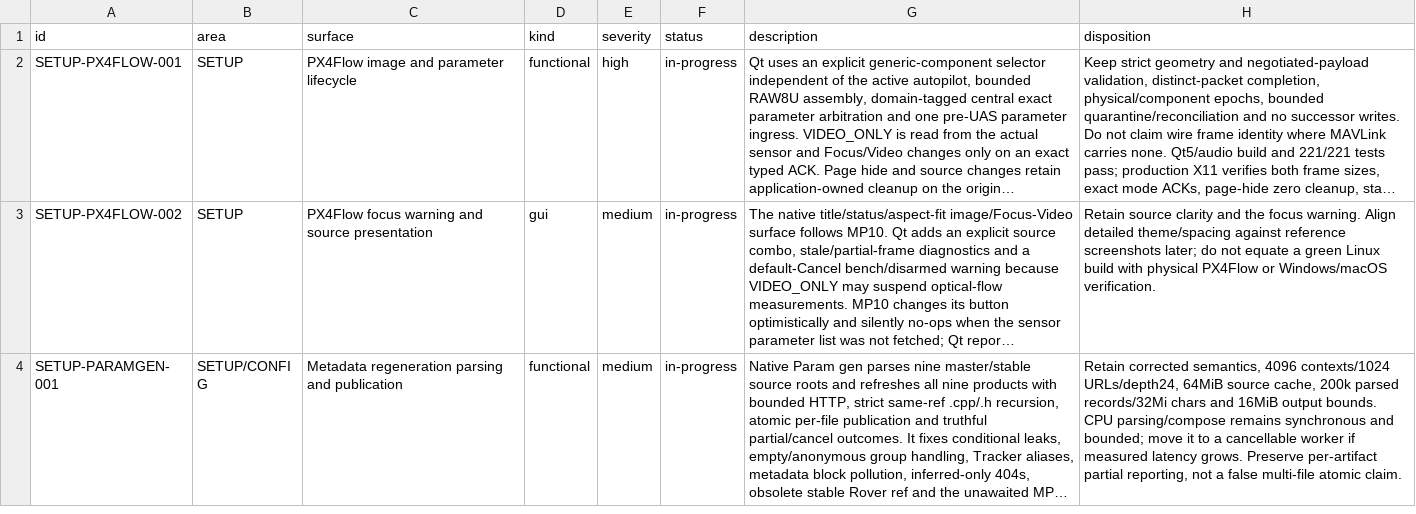
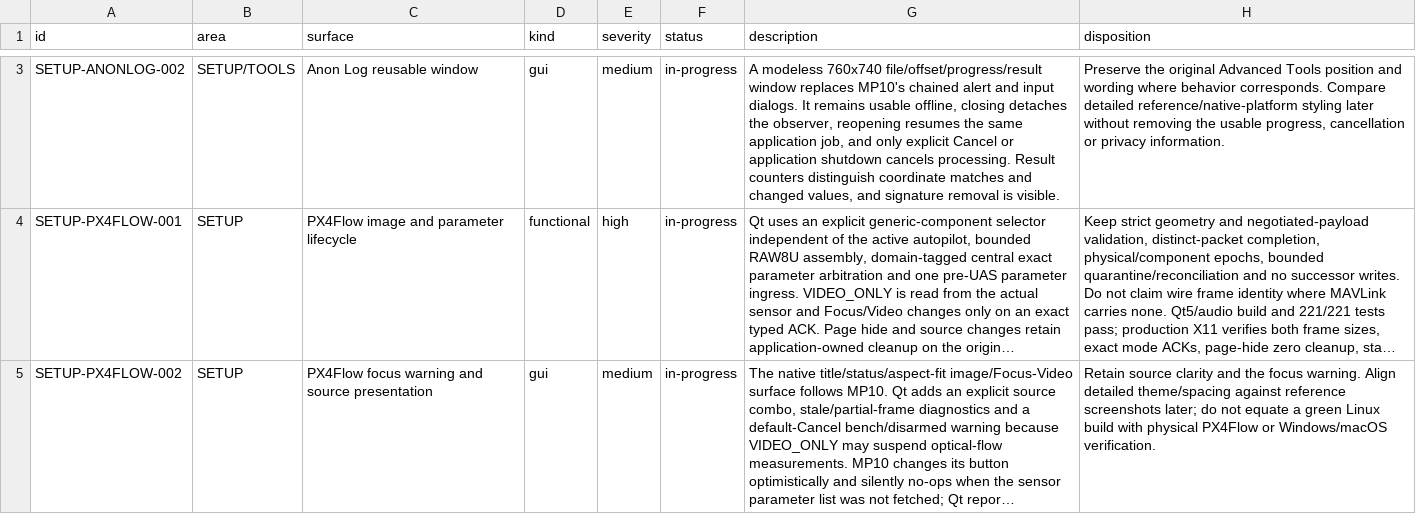
Before and after one commit to Rouniy/apm_planner, a TSV file: docs/porting/PORTING_DEVIATIONS.tsv, drawn as a sheet; only a part is shown, gaps mark what is left out; the shorter side is filled out with more unchanged rows; long unchanged cells end in …; the diff covers the shown part only; the diff names each change by its address in the sheet, - before the commit and + after, or states it on an @@ line.

Commit message:
feat: port Anon Log workflows for BIN LOG and TLOG

```diff
--- a/docs/porting/PORTING_DEVIATIONS.tsv
+++ b/docs/porting/PORTING_DEVIATIONS.tsv
+row 3: SETUP-ANONLOG-002 | SETUP/TOOLS | Anon Log reusable window | gui | medium | in-progress | A modeless 760x740 file/offset/progress/result window replaces MP10's chained alert and input dialogs. It remains usable offline, closing detaches the observer, reopening resumes the same application job, and only explicit Cancel or application shutdown cancels processing. Result counters distinguish coordinate matches and changed values, and signature removal is visible. | Preserve the original Advanced Tools position and wording where behavior corresponds. Compare detailed reference/native-platform styling later without removing the usable progress, cancellation or privacy information.
```
Also changed, not shown: 1 added row elsewhere in this file, docs/porting/MISSION_PLANNER_SCREEN_PARITY.tsv, 23 other files.
